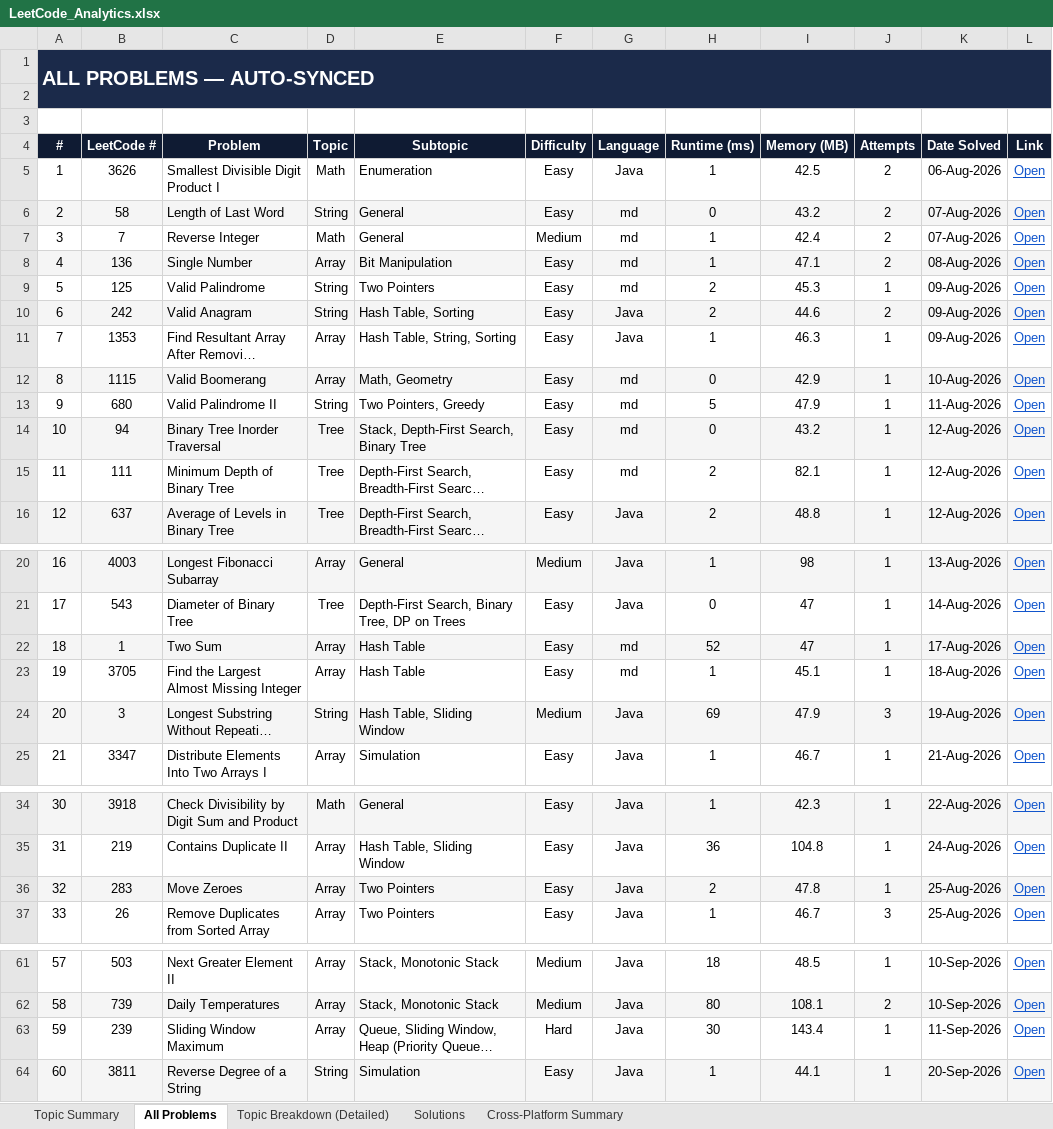
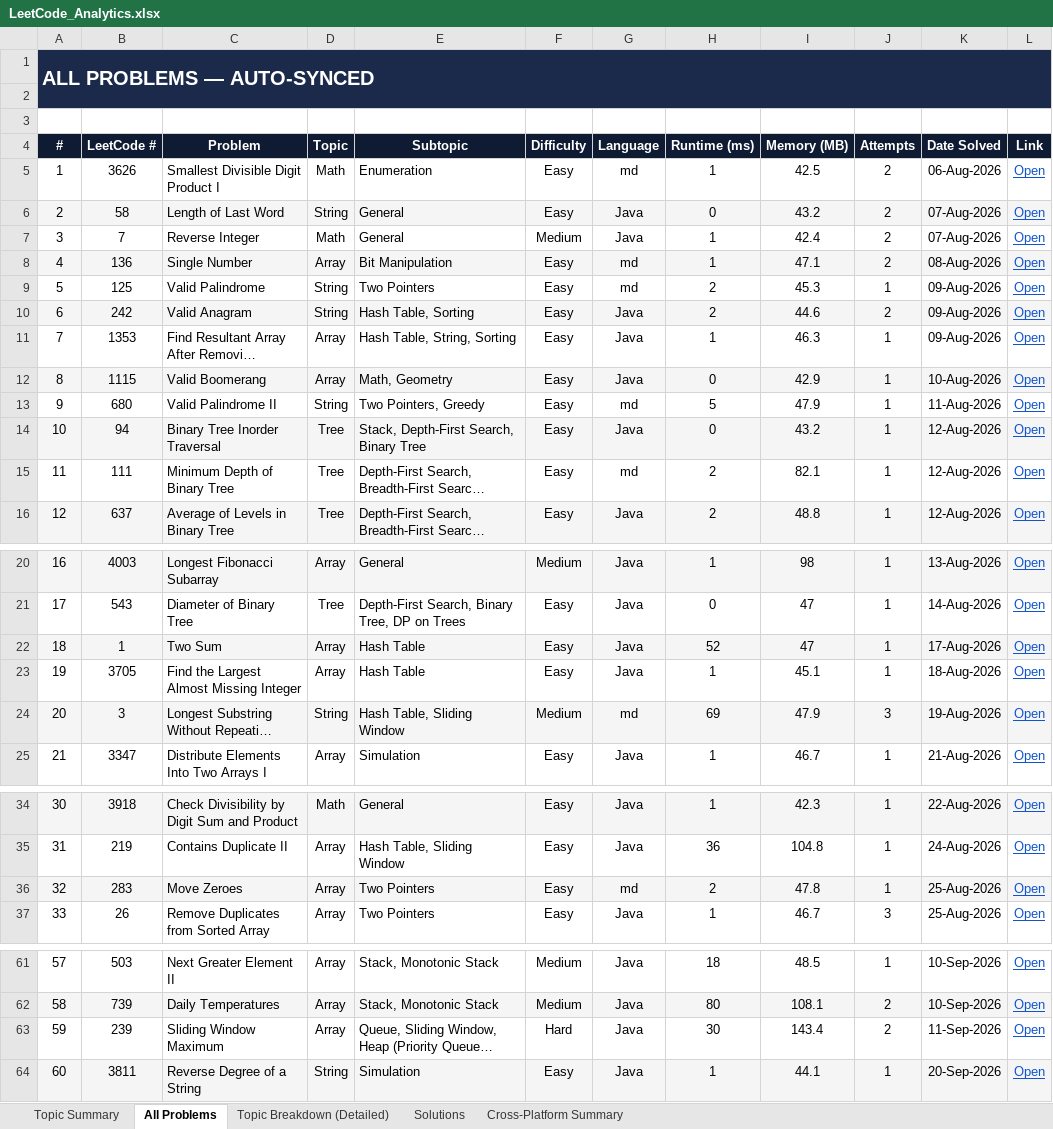
Before and after one commit to jaganathan-v/LeetCode_solutions, an Excel workbook: reports/LeetCode_Analytics.xlsx, sheet All Problems, drawn as a sheet; only a part is shown, gaps mark what is left out; long unchanged cells end in …; values as stored, in another font and other column widths than the file's, no borders; conditional formats not drawn; the diff names each change by its address in the sheet, - before the commit and + after, or states it on an @@ line.

```diff
--- a/reports/LeetCode_Analytics.xlsx (sheet All Problems)
+++ b/reports/LeetCode_Analytics.xlsx (sheet All Problems)
-G5 (Language): Java
+G5 (Language): md
-G6:G7 (Language): md
+G6:G7 (Language): Java
-G12 (Language): md
+G12 (Language): Java
-G14 (Language): md
+G14 (Language): Java
-G22:G23 (Language): md
+G22:G23 (Language): Java
-G24 (Language): Java
+G24 (Language): md
-G36 (Language): Java
+G36 (Language): md
-J63 (Attempts): 1
+J63 (Attempts): 2
```
Also changed, not shown: sheet Solutions, sheet Topic Breakdown (Detailed).
